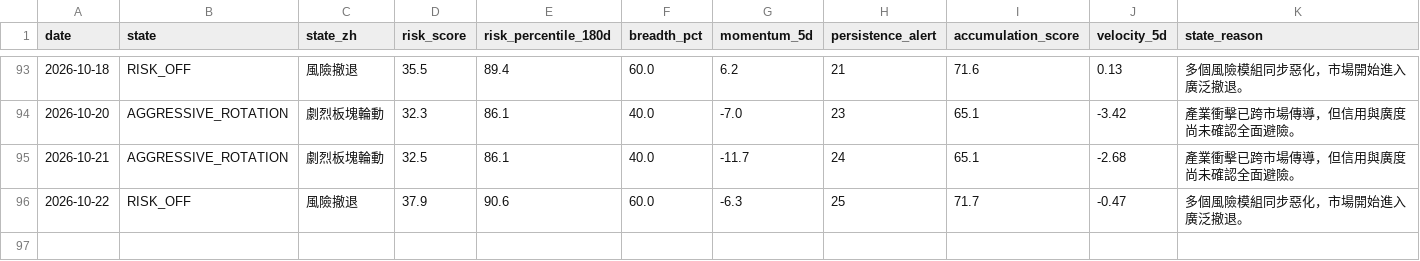
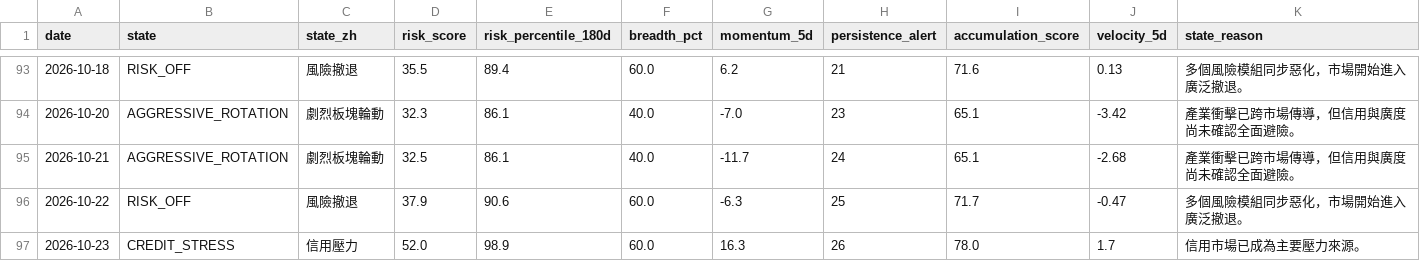
Before and after one commit to stutjeff/pios-capital-flow-engine, a CSV file: data/market_state_history_180d.csv, drawn as a sheet; only a part is shown, gaps mark what is left out.

```diff
--- a/data/market_state_history_180d.csv
+++ b/data/market_state_history_180d.csv
@@ -96 +96,2 @@ date,state,state_zh,risk_score,risk_percentile_180d,breadth_pct,momentum_5d,pers
 2026-10-22,RISK_OFF,風險撤退,37.9,90.6,60.0,-6.3,25,71.7,-0.47,多個風險模組同步惡化，市場開始進入廣泛撤退。
+2026-10-23,CREDIT_STRESS,信用壓力,52.0,98.9,60.0,16.3,26,78.0,1.7,信用市場已成為主要壓力來源。
```
Also changed, not shown: data/capital_flow_timeseries_180d.csv, data/factor_analysis.csv, 3 other files.
